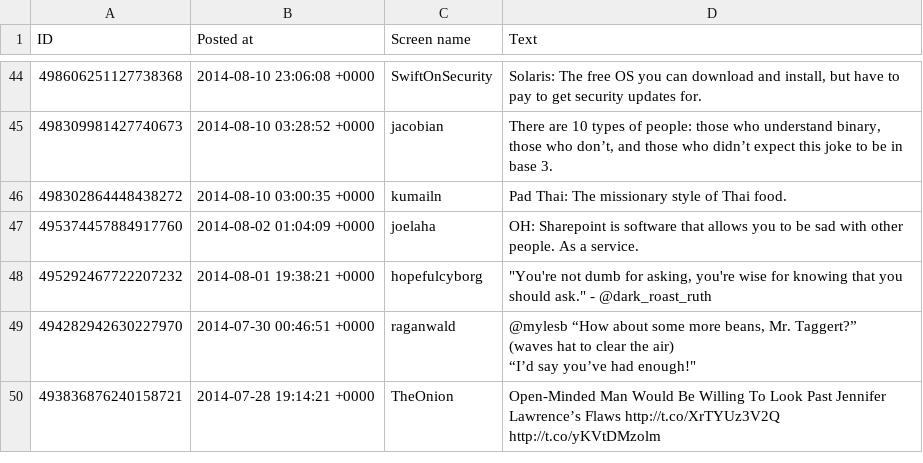
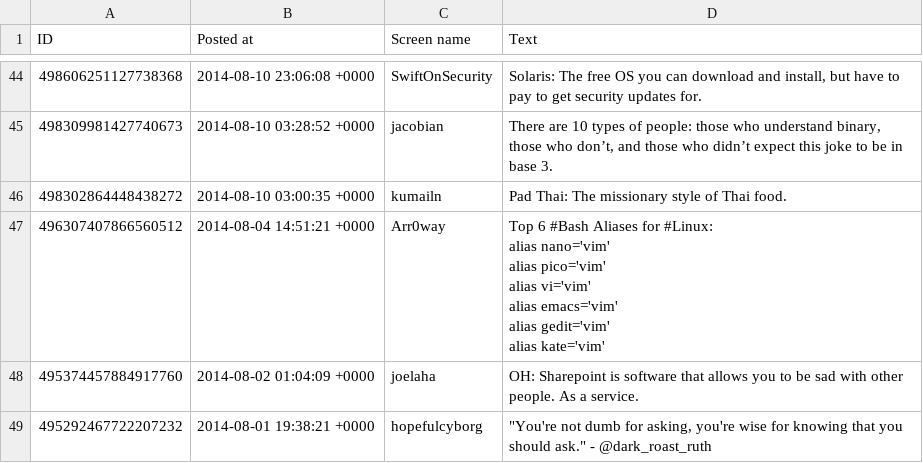
Before and after one commit to myles/backups-twitter, a CSV file: favorites.csv, drawn as a sheet; only a part is shown, gaps mark what is left out; the shorter side is filled out with more unchanged rows; ↵ is a line break in a cell; the diff names each change by its address in the sheet, - before the commit and + after, or states it on an @@ line.

```diff
--- a/favorites.csv
+++ b/favorites.csv
+row 47: 496307407866560512 | 2014-08-04 14:51:21 +0000 | Arr0way | Top 6 #Bash Aliases for #Linux: ↵ alias nano='vim' ↵ alias pico='vim' ↵ alias vi='vim' ↵ alias emacs='vim' ↵ alias gedit='vim' ↵ alias kate='vim'
```
Also changed, not shown: followers.csv, followings.csv, 3 other files.
